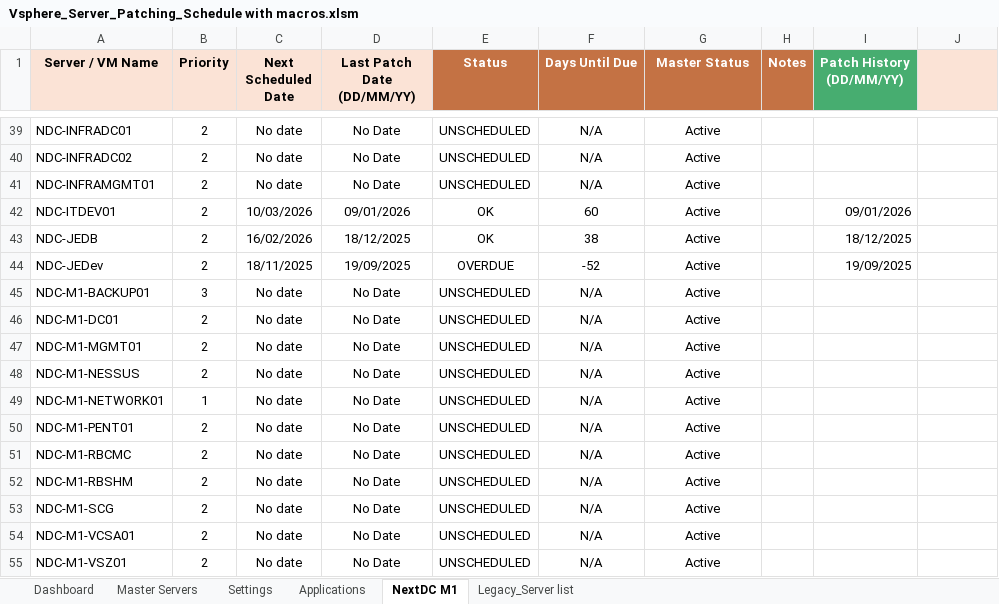
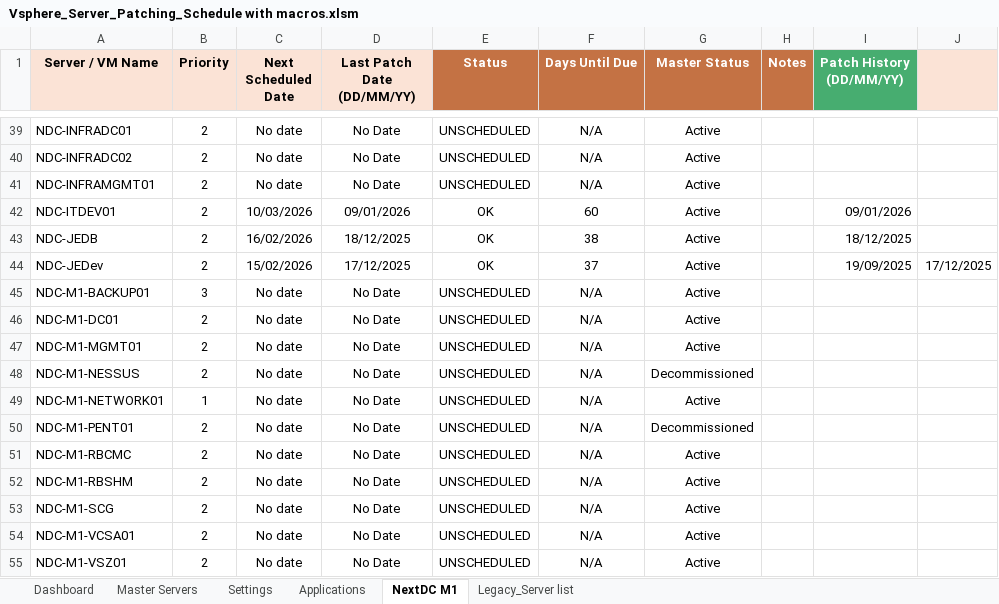
Before and after one commit to Ryanli-beaconlighting-infra/vsphere-server-patching, an Excel workbook: Vsphere_Server_Patching_Schedule with macros.xlsm, sheet NextDC M1, drawn as a sheet; only a part is shown, gaps mark what is left out; values as stored, in another font and other column widths than the file's, no borders; charts and pictures and conditional formats not drawn; the diff covers the shown part only; the diff names each change by its address in the sheet, - before the commit and + after, or states it on an @@ line.

```diff
--- a/Vsphere_Server_Patching_Schedule with macros.xlsm (sheet NextDC M1)
+++ b/Vsphere_Server_Patching_Schedule with macros.xlsm (sheet NextDC M1)
-C44 (Next Scheduled Date): 18/11/2025
+C44 (Next Scheduled Date): 15/02/2026
-D44 (Last Patch Date (DD/MM/YY)): 19/09/2025
+D44 (Last Patch Date (DD/MM/YY)): 17/12/2025
-E44 (Status): OVERDUE
+E44 (Status): OK
-F44 (Days Until Due): -52
+F44 (Days Until Due): 37
-J44: (empty)
+J44: 17/12/2025
-G48 (Master Status): Active
+G48 (Master Status): Decommissioned
-G50 (Master Status): Active
+G50 (Master Status): Decommissioned
```
Also changed, not shown: 1 added row and 20 edited cells elsewhere in this sheet, sheet Master Servers, sheet Dashboard, sheet Legacy_Server list, formulas that keep their value, charts or pictures, 1 other file.
